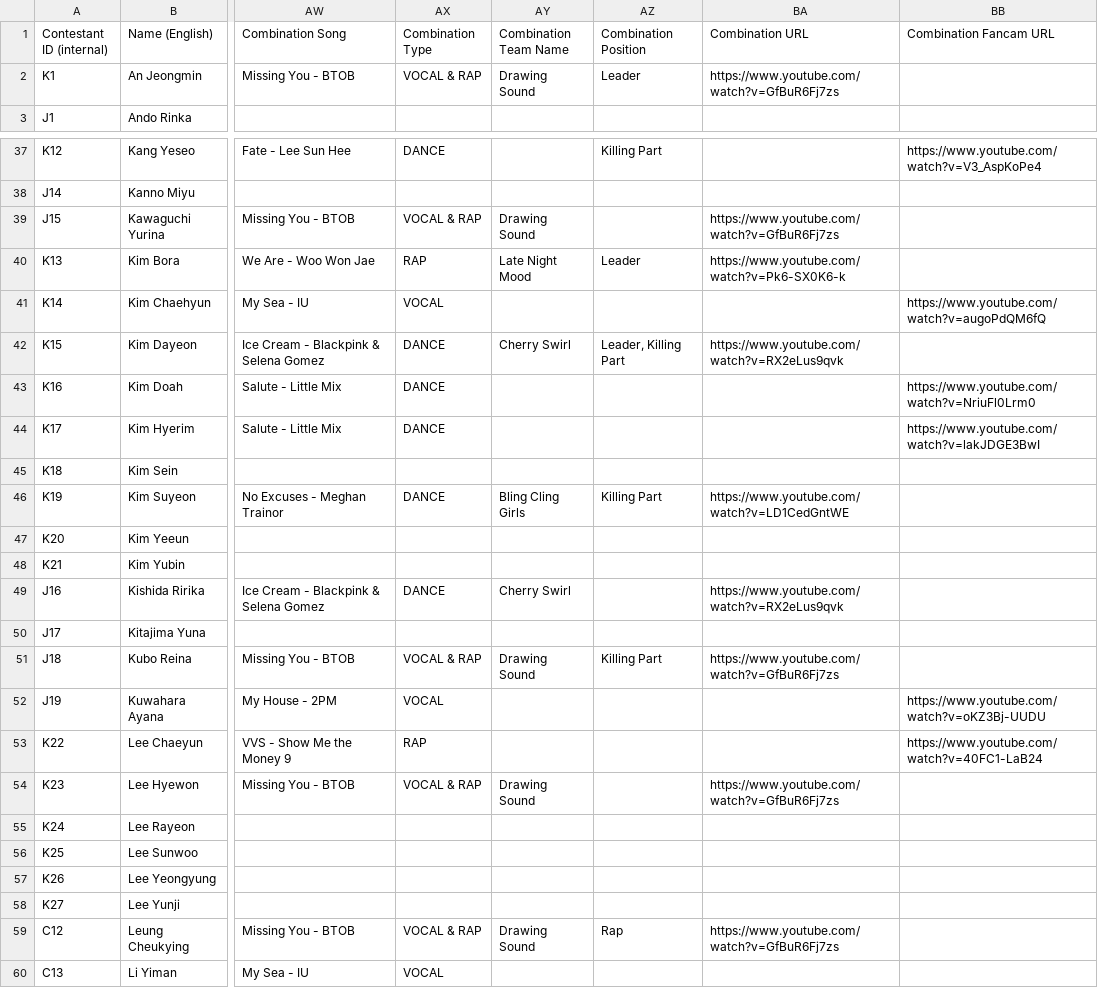
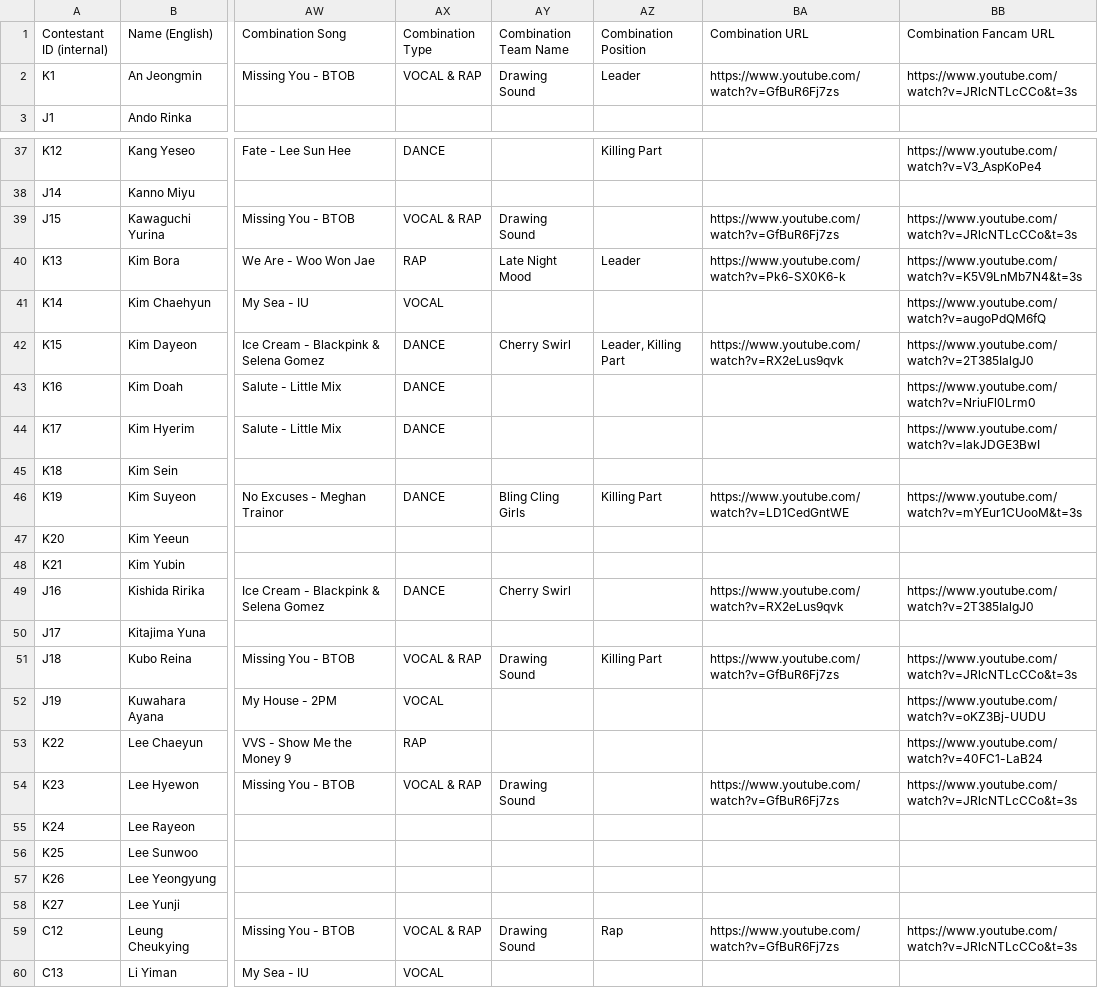
Before and after one commit to muffin-bit/gp999, a CSV file: data.csv, drawn as a sheet; only a part is shown, gaps mark what is left out; the diff covers the shown part only; the diff names each change by its address in the sheet, - before the commit and + after, or states it on an @@ line.

Commit message:
Adding full stage fancam for ep 6 teams

```diff
--- a/data.csv
+++ b/data.csv
-BB2 (Combination Fancam URL): (empty)
+BB2 (Combination Fancam URL): https://www.youtube.com/watch?v=JRlcNTLcCCo&t=3s
-BB39 (Combination Fancam URL): (empty)
+BB39 (Combination Fancam URL): https://www.youtube.com/watch?v=JRlcNTLcCCo&t=3s
-BB40 (Combination Fancam URL): (empty)
+BB40 (Combination Fancam URL): https://www.youtube.com/watch?v=K5V9LnMb7N4&t=3s
-BB42 (Combination Fancam URL): (empty)
+BB42 (Combination Fancam URL): https://www.youtube.com/watch?v=2T385IalgJ0
-BB46 (Combination Fancam URL): (empty)
+BB46 (Combination Fancam URL): https://www.youtube.com/watch?v=mYEur1CUooM&t=3s
-BB49 (Combination Fancam URL): (empty)
+BB49 (Combination Fancam URL): https://www.youtube.com/watch?v=2T385IalgJ0
-BB51 (Combination Fancam URL): (empty)
+BB51 (Combination Fancam URL): https://www.youtube.com/watch?v=JRlcNTLcCCo&t=3s
-BB54 (Combination Fancam URL): (empty)
+BB54 (Combination Fancam URL): https://www.youtube.com/watch?v=JRlcNTLcCCo&t=3s
-BB59 (Combination Fancam URL): (empty)
+BB59 (Combination Fancam URL): https://www.youtube.com/watch?v=JRlcNTLcCCo&t=3s
```
Also changed, not shown: 12 edited cells elsewhere in this file.
